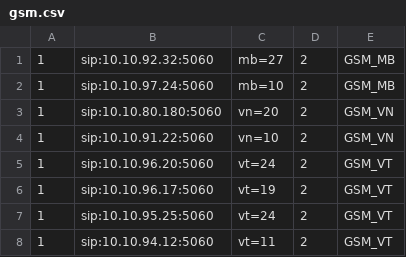
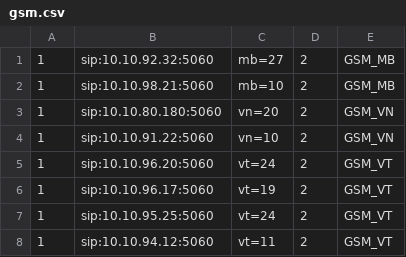
Before and after one commit to devops-itcs/CONFIG-CHANNEL-SIP-TC-9434, a CSV file: gsm.csv, drawn as a sheet.

Commit message:
Update gsm.csv

```diff
--- a/gsm.csv
+++ b/gsm.csv
@@ -1,3 +1,3 @@
 1,sip:10.10.92.32:5060,mb=27,2,GSM_MB
-1,sip:10.10.97.24:5060,mb=10,2,GSM_MB
+1,sip:10.10.98.21:5060,mb=10,2,GSM_MB
 1,sip:10.10.80.180:5060,vn=20,2,GSM_VN
```
